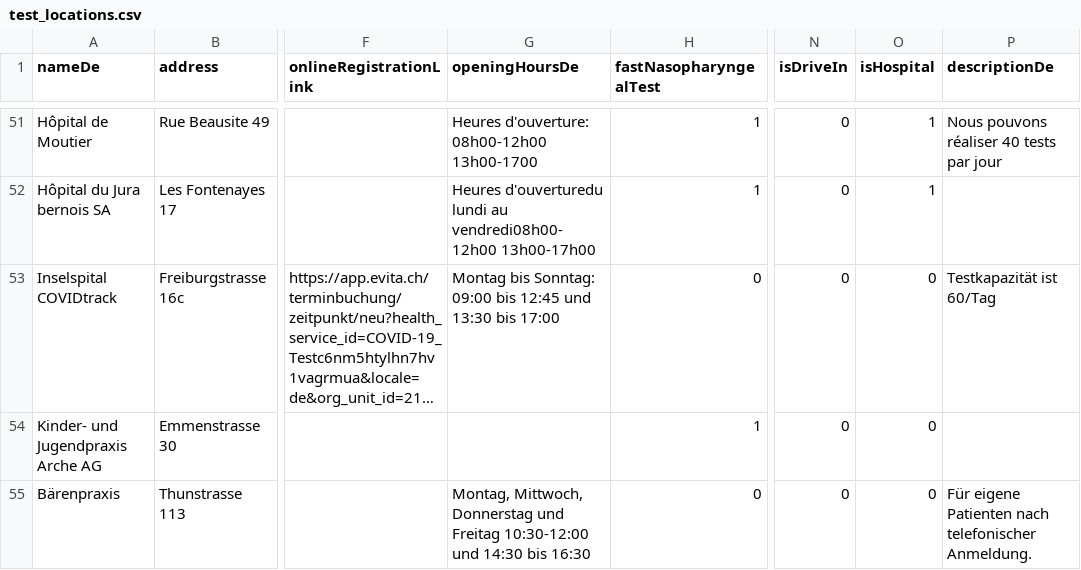
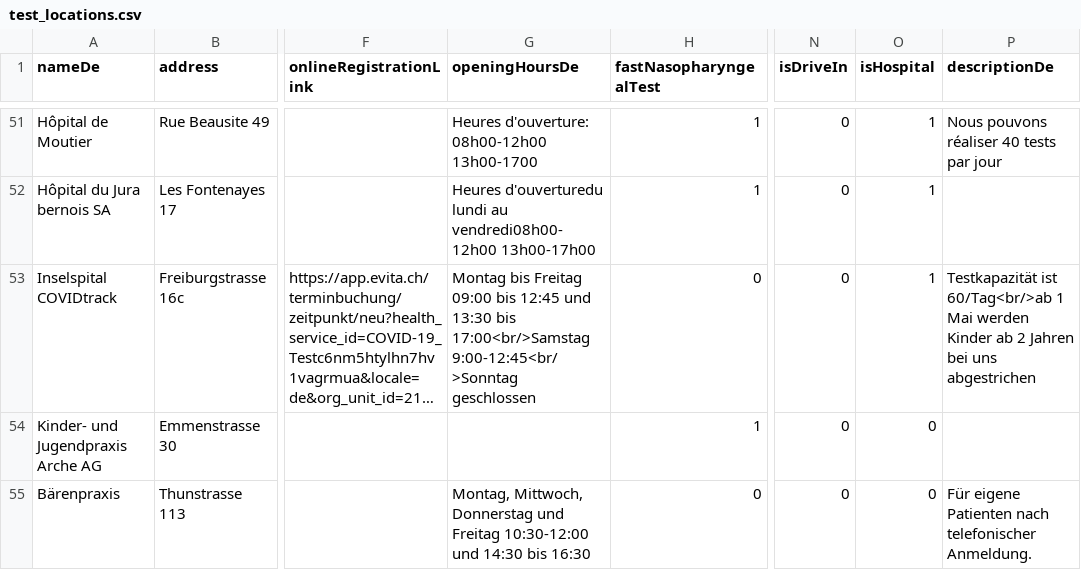
Before and after one commit to openDataBE/TestOffer, a CSV file: test_locations.csv, drawn as a sheet; only a part is shown, gaps mark what is left out; long unchanged cells end in …; the diff names each change by its address in the sheet, - before the commit and + after, or states it on an @@ line.

Commit message:
Update test_locations.csv

```diff
--- a/test_locations.csv
+++ b/test_locations.csv
-G53 (openingHoursDe): Montag bis Sonntag: 09:00 bis 12:45 und 13:30 bis 17:00
+G53 (openingHoursDe): Montag bis Freitag 09:00 bis 12:45 und 13:30 bis 17:00<br/>Samstag 9:00-12:45<br/>Sonntag geschlossen
-O53 (isHospital): 0
+O53 (isHospital): 1
-P53 (descriptionDe): Testkapazität ist 60/Tag
+P53 (descriptionDe): Testkapazität ist 60/Tag<br/>ab 1 Mai werden Kinder ab 2 Jahren bei uns abgestrichen
```
